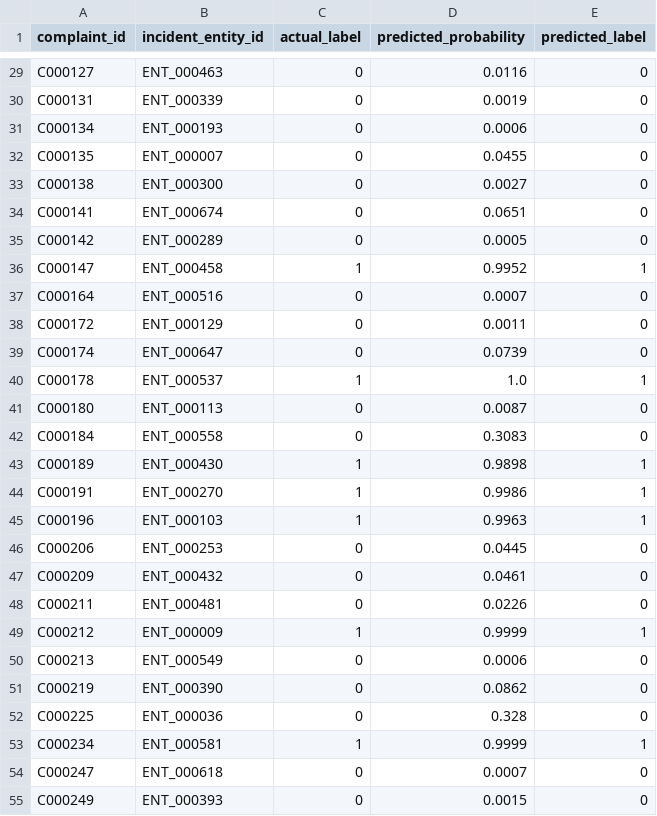
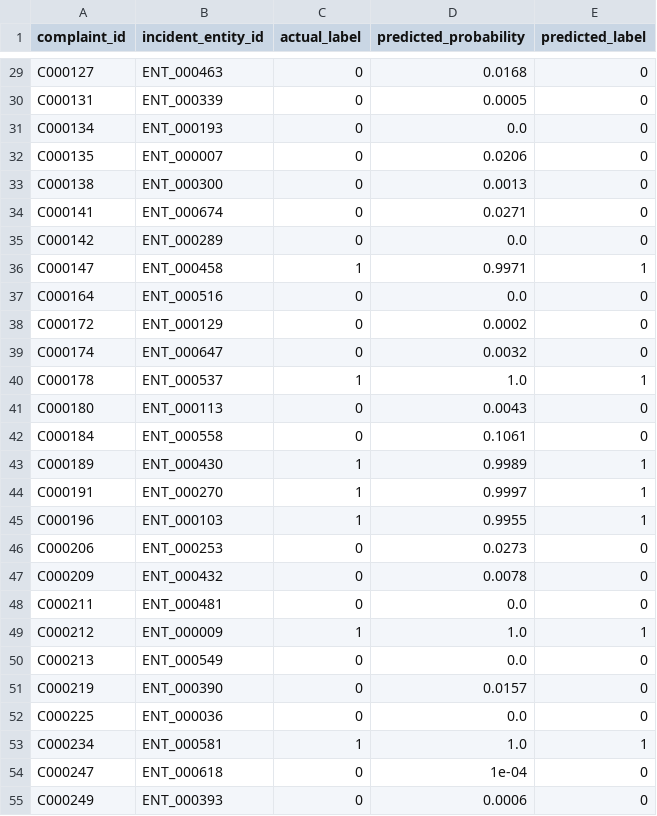
Before and after one commit to SIH-2026-RRAKSS/sihmodel, a CSV file: data/graphsage_predictions.csv, drawn as a sheet; only a part is shown, gaps mark what is left out; the diff covers the shown part only; the diff names each change by its address in the sheet, - before the commit and + after, or states it on an @@ line.

```diff
--- a/data/graphsage_predictions.csv
+++ b/data/graphsage_predictions.csv
-D29 (predicted_probability): 0.0116
+D29 (predicted_probability): 0.0168
-D30 (predicted_probability): 0.0019
+D30 (predicted_probability): 0.0005
-D31 (predicted_probability): 0.0006
+D31 (predicted_probability): 0.0
-D32 (predicted_probability): 0.0455
+D32 (predicted_probability): 0.0206
-D33 (predicted_probability): 0.0027
+D33 (predicted_probability): 0.0013
-D34 (predicted_probability): 0.0651
+D34 (predicted_probability): 0.0271
-D35 (predicted_probability): 0.0005
+D35 (predicted_probability): 0.0
-D36 (predicted_probability): 0.9952
+D36 (predicted_probability): 0.9971
-D37 (predicted_probability): 0.0007
+D37 (predicted_probability): 0.0
-D38 (predicted_probability): 0.0011
+D38 (predicted_probability): 0.0002
-D39 (predicted_probability): 0.0739
+D39 (predicted_probability): 0.0032
-D41 (predicted_probability): 0.0087
+D41 (predicted_probability): 0.0043
-D42 (predicted_probability): 0.3083
+D42 (predicted_probability): 0.1061
-D43 (predicted_probability): 0.9898
+D43 (predicted_probability): 0.9989
-D44 (predicted_probability): 0.9986
+D44 (predicted_probability): 0.9997
-D45 (predicted_probability): 0.9963
+D45 (predicted_probability): 0.9955
-D46 (predicted_probability): 0.0445
+D46 (predicted_probability): 0.0273
-D47 (predicted_probability): 0.0461
+D47 (predicted_probability): 0.0078
-D48 (predicted_probability): 0.0226
+D48 (predicted_probability): 0.0
-D49 (predicted_probability): 0.9999
+D49 (predicted_probability): 1.0
-D50 (predicted_probability): 0.0006
+D50 (predicted_probability): 0.0
-D51 (predicted_probability): 0.0862
+D51 (predicted_probability): 0.0157
-D52 (predicted_probability): 0.328
+D52 (predicted_probability): 0.0
-D53 (predicted_probability): 0.9999
+D53 (predicted_probability): 1.0
-D54 (predicted_probability): 0.0007
+D54 (predicted_probability): 1e-04
-D55 (predicted_probability): 0.0015
+D55 (predicted_probability): 0.0006
```
Also changed, not shown: 174 edited cells elsewhere in this file, data/graphsage_threshold_analysis.csv, data/graphsage_training_history.csv, 27 other files.
